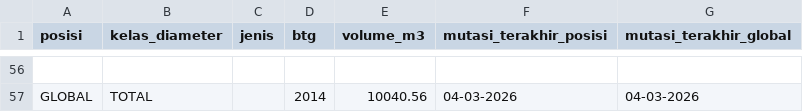
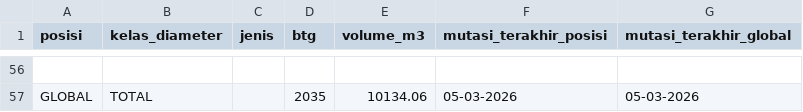
Before and after one commit to duniandis/data_apk, a CSV file: stock.csv, drawn as a sheet; only a part is shown, gaps mark what is left out; the diff covers the shown part only; the diff names each change by its address in the sheet, - before the commit and + after, or states it on an @@ line.

```diff
--- a/stock.csv
+++ b/stock.csv
-D57 (btg): 2014
+D57 (btg): 2035
-E57 (volume_m3): 10040.56
+E57 (volume_m3): 10134.06
-F57 (mutasi_terakhir_posisi): 04-03-2026
+F57 (mutasi_terakhir_posisi): 05-03-2026
-G57 (mutasi_terakhir_global): 04-03-2026
+G57 (mutasi_terakhir_global): 05-03-2026
```
Also changed, not shown: 78 edited cells elsewhere in this file, 1 other file.
